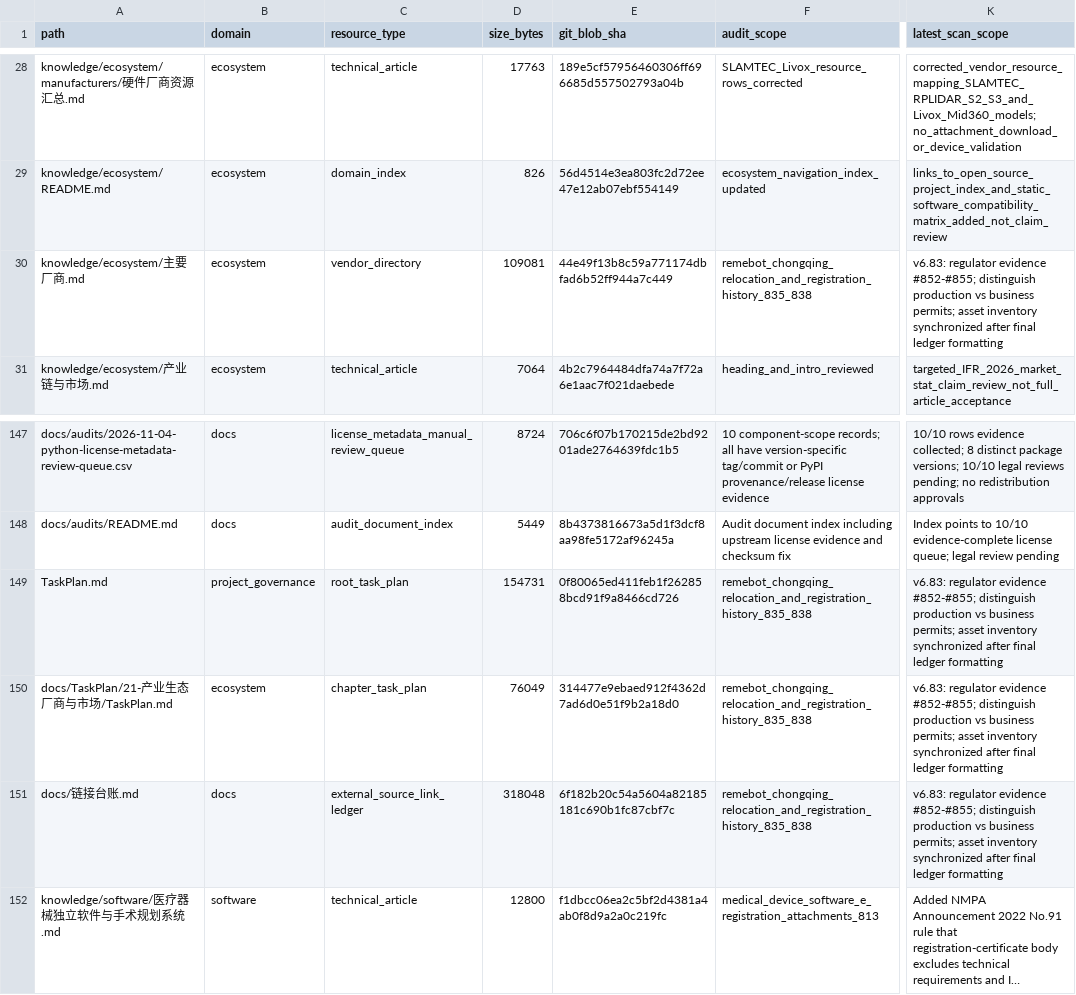
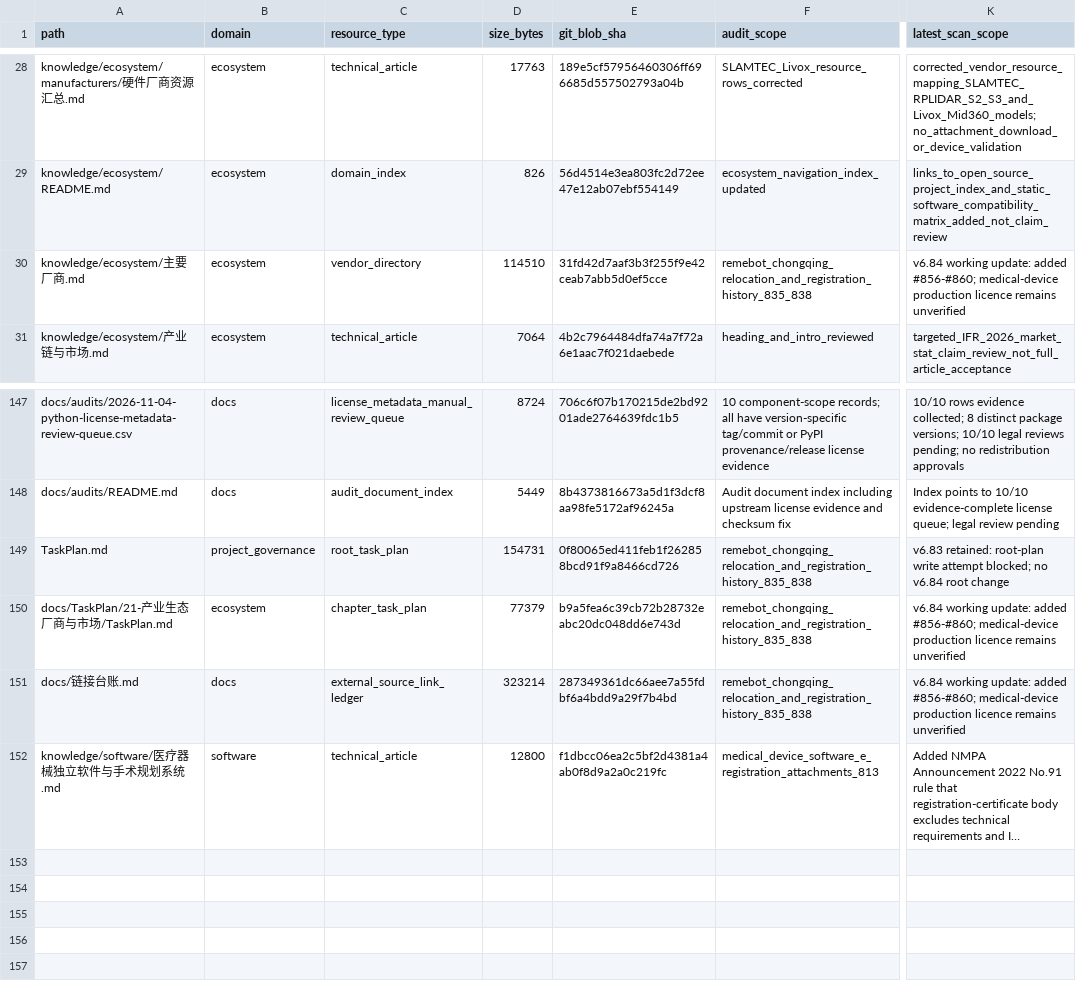
Before and after one commit to rexyll/robot_knowledgebasement, a CSV file: docs/audits/2026-11-03-knowledge-asset-inventory.csv, drawn as a sheet; only a part is shown, gaps mark what is left out; long unchanged cells end in …; the diff names each change by its address in the sheet, - before the commit and + after, or states it on an @@ line.

Commit message:
同步新增柏惠维康证号资料的资产SHA与字节数

```diff
--- a/docs/audits/2026-11-03-knowledge-asset-inventory.csv
+++ b/docs/audits/2026-11-03-knowledge-asset-inventory.csv
-D30 (size_bytes): 109081
+D30 (size_bytes): 114510
-E30 (git_blob_sha): 44e49f13b8c59a771174dbfad6b52ff944a7c449
+E30 (git_blob_sha): 31fd42d7aaf3b3f255f9e42ceab7abb5d0ef5cce
-K30 (latest_scan_scope): v6.83: regulator evidence #852-#855; distinguish production vs business permits; asset inventory synchronized after final ledger formatting
+K30 (latest_scan_scope): v6.84 working update: added #856-#860; medical-device production licence remains unverified
-K149 (latest_scan_scope): v6.83: regulator evidence #852-#855; distinguish production vs business permits; asset inventory synchronized after final ledger formatting
+K149 (latest_scan_scope): v6.83 retained: root-plan write attempt blocked; no v6.84 root change
-D150 (size_bytes): 76049
+D150 (size_bytes): 77379
-E150 (git_blob_sha): 314477e9ebaed912f4362d7ad6d0e51f9b2a18d0
+E150 (git_blob_sha): b9a5fea6c39cb72b28732eabc20dc048dd6e743d
-K150:K151 (latest_scan_scope): v6.83: regulator evidence #852-#855; distinguish production vs business permits; asset inventory synchronized after final ledger formatting
+K150:K151 (latest_scan_scope): v6.84 working update: added #856-#860; medical-device production licence remains unverified
-D151 (size_bytes): 318048
+D151 (size_bytes): 323214
-E151 (git_blob_sha): 6f182b20c54a5604a82185181c690b1fc87cbf7c
+E151 (git_blob_sha): 287349361dc66aee7a55fdbf6a4bdd9a29f7b4bd
```
